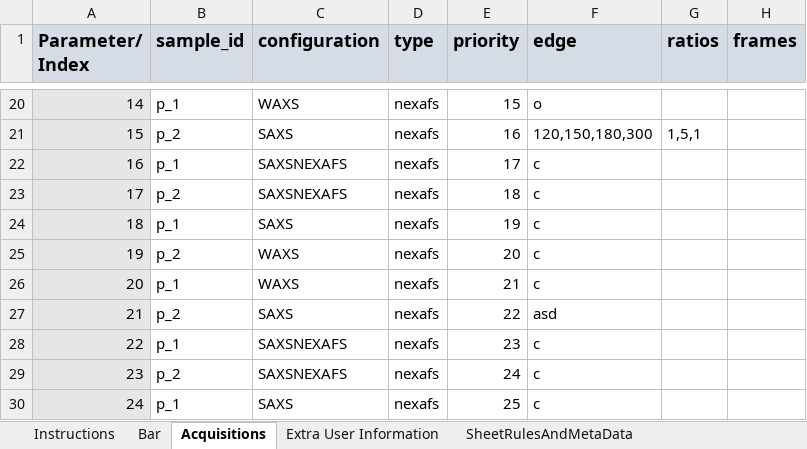
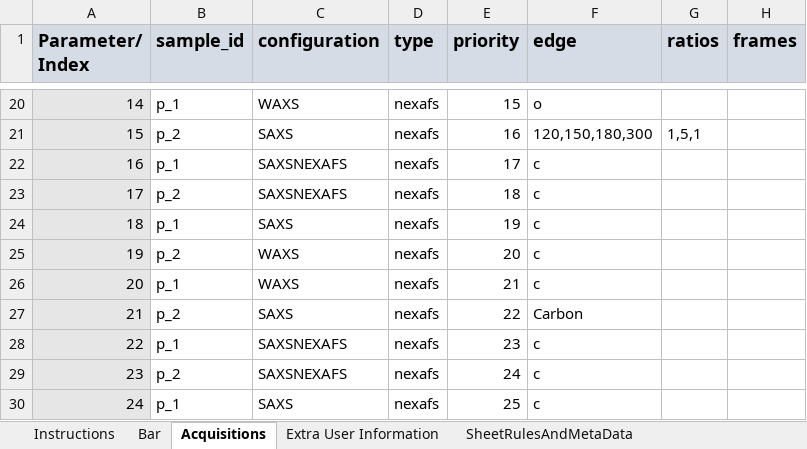
Before and after one commit to NSLS-II-SST/rsoxs_workflow, an Excel workbook: example/Sample_Bar_template_v2023_1.xlsx, sheet Acquisitions, drawn as a sheet; only a part is shown, gaps mark what is left out; values as stored, in another font and other column widths than the file's, no borders; conditional formats not drawn; the diff names each change by its address in the sheet, - before the commit and + after, or states it on an @@ line.

Commit message:
spreadsheet fix1

```diff
--- a/example/Sample_Bar_template_v2023_1.xlsx (sheet Acquisitions)
+++ b/example/Sample_Bar_template_v2023_1.xlsx (sheet Acquisitions)
-F27 (edge): asd
+F27 (edge): Carbon
```
